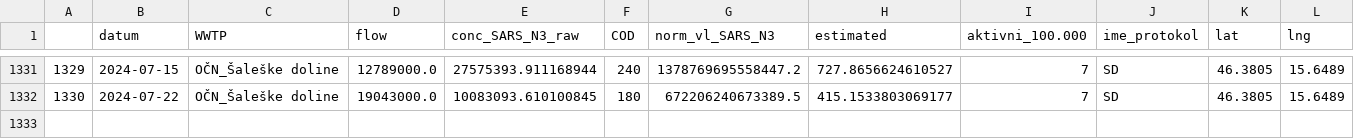
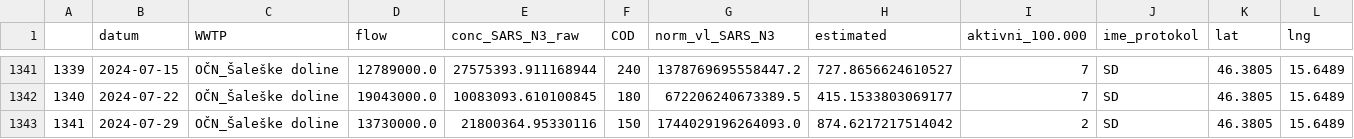
Before and after one commit to necsi/WHN-Wastewater-Data, a CSV file: data/Slovenia/sl_wastewater_data.csv, drawn as a sheet; only a part is shown, gaps mark what is left out; rows hold the shown columns only; the diff covers the shown part only; the diff names each change by its address in the sheet, - before the commit and + after, or states it on an @@ line.

```diff
--- a/data/Slovenia/sl_wastewater_data.csv
+++ b/data/Slovenia/sl_wastewater_data.csv
@@ column A renumbered between rows 161 and 1342 @@
+row 1343: 1341 | 2024-07-29 | OČN_Šaleške doline | 13730000.0 | 21800364.95330116 | 150 | 1744029196264093.0 | 874.6217217514042 | 2 | SD | 46.3805 | 15.6489
```
Also changed, not shown: 10 added rows and 1 edited cell elsewhere in this file.
